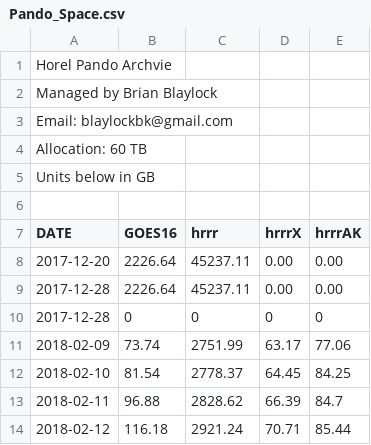
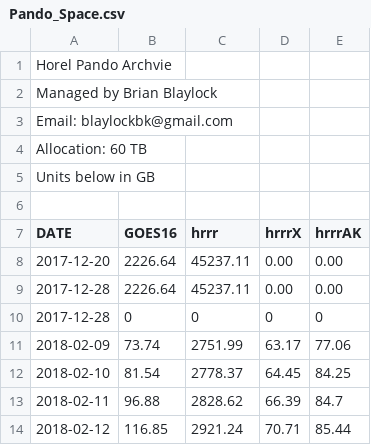
Before and after one commit to blaylockbk/Web-Homepage, a CSV file: Pando_archive/Pando_Space.csv, drawn as a sheet.

Commit message:
updates NEW PANDO

```diff
--- a/Pando_archive/Pando_Space.csv
+++ b/Pando_archive/Pando_Space.csv
@@ -13,2 +13,2 @@ DATE,GOES16,hrrr,hrrrX,hrrrAK
 2018-02-11,96.88,2828.62,66.39,84.7
-2018-02-12,116.18,2921.24,70.71,85.44
+2018-02-12,116.85,2921.24,70.71,85.44
```
Also changed, not shown: 5 other files.
